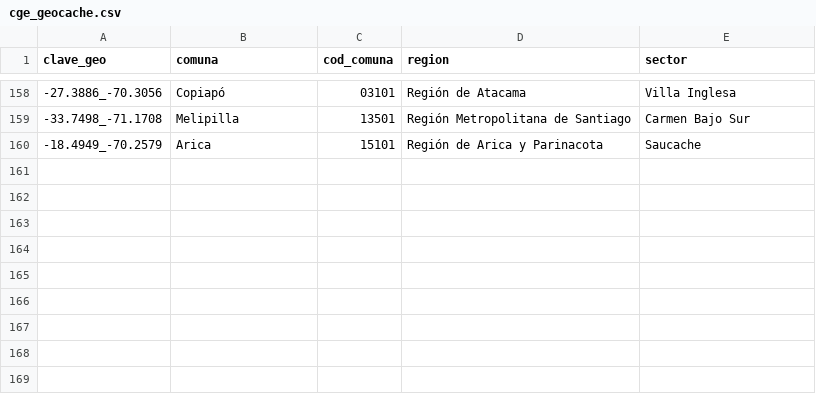
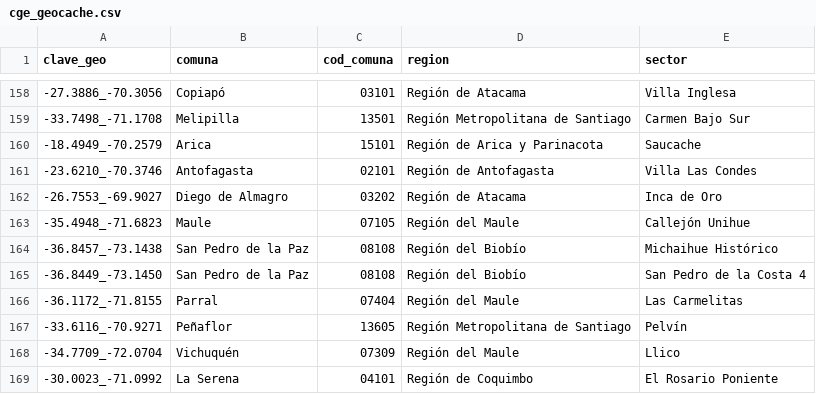
Before and after one commit to Felipe-Caldec/cortes_luz_chile, a CSV file: cge_geocache.csv, drawn as a sheet; only a part is shown, gaps mark what is left out.

```diff
--- a/cge_geocache.csv
+++ b/cge_geocache.csv
@@ -160 +160,10 @@ clave_geo;comuna;cod_comuna;region;sector
 -18.4949_-70.2579;Arica;15101;Región de Arica y Parinacota;Saucache
+-23.6210_-70.3746;Antofagasta;02101;Región de Antofagasta;Villa Las Condes
+-26.7553_-69.9027;Diego de Almagro;03202;Región de Atacama;Inca de Oro
+-35.4948_-71.6823;Maule;07105;Región del Maule;Callejón Unihue
+-36.8457_-73.1438;San Pedro de la Paz;08108;Región del Biobío;Michaihue Histórico
+-36.8449_-73.1450;San Pedro de la Paz;08108;Región del Biobío;San Pedro de la Costa 4
+-36.1172_-71.8155;Parral;07404;Región del Maule;Las Carmelitas
+-33.6116_-70.9271;Peñaflor;13605;Región Metropolitana de Santiago;Pelvín
+-34.7709_-72.0704;Vichuquén;07309;Región del Maule;Llico
+-30.0023_-71.0992;La Serena;04101;Región de Coquimbo;El Rosario Poniente
```
Also changed, not shown: 1 other file.
